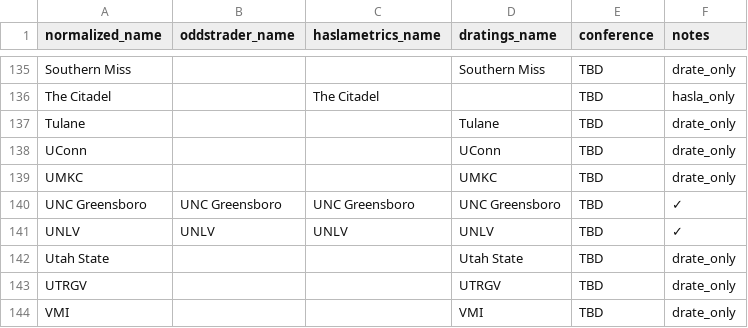
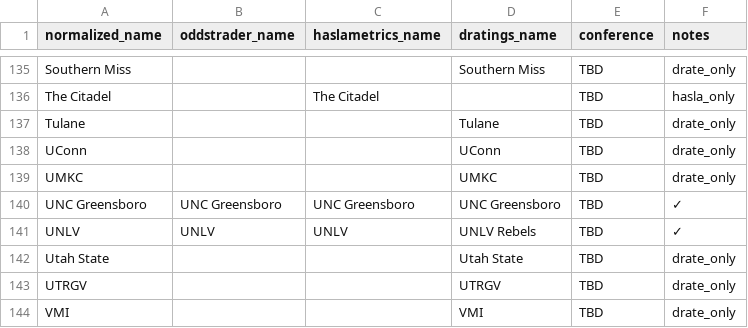
Before and after one commit to dpk1212/nhl-savant, a CSV file: public/basketball_teams.csv, drawn as a sheet; only a part is shown, gaps mark what is left out; the diff covers the shown part only.

```diff
--- a/public/basketball_teams.csv
+++ b/public/basketball_teams.csv
@@ -140,3 +140,3 @@ UMKC,,,UMKC,TBD,drate_only
 UNC Greensboro,UNC Greensboro,UNC Greensboro,UNC Greensboro,TBD,✓
-UNLV,UNLV,UNLV,UNLV,TBD,✓
+UNLV,UNLV,UNLV,UNLV Rebels,TBD,✓
 Utah State,,,Utah State,TBD,drate_only
```
Also changed, not shown: 34 edited cells elsewhere in this file.
